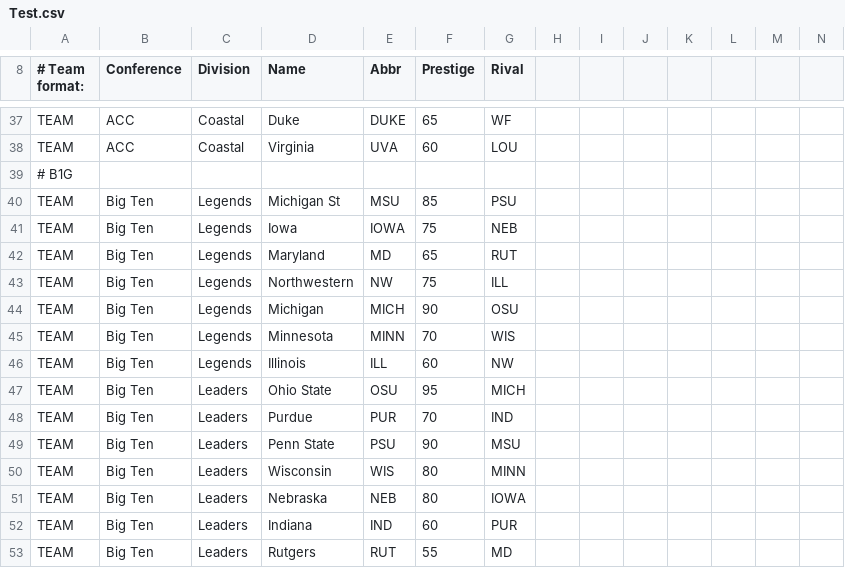
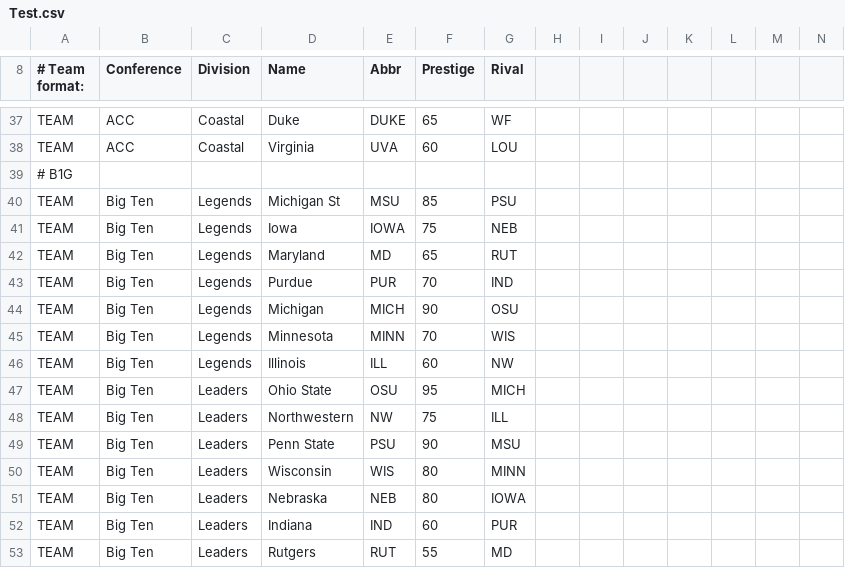
Before and after one commit to ClutchBucks9/fc2-roster, a CSV file: Test.csv, drawn as a sheet; only a part is shown, gaps mark what is left out.

Commit message:
Update Test.csv

```diff
--- a/Test.csv
+++ b/Test.csv
@@ -42,3 +42,3 @@ TEAM,Big Ten,Legends,Iowa,IOWA,75,NEB,,,,,,,
 TEAM,Big Ten,Legends,Maryland,MD,65,RUT,,,,,,,
-TEAM,Big Ten,Legends,Northwestern,NW,75,ILL,,,,,,,
+TEAM,Big Ten,Legends,Purdue,PUR,70,IND,,,,,,,
 TEAM,Big Ten,Legends,Michigan,MICH,90,OSU,,,,,,,
@@ -47,3 +47,3 @@ TEAM,Big Ten,Legends,Illinois,ILL,60,NW,,,,,,,
 TEAM,Big Ten,Leaders,Ohio State,OSU,95,MICH,,,,,,,
-TEAM,Big Ten,Leaders,Purdue,PUR,70,IND,,,,,,,
+TEAM,Big Ten,Leaders,Northwestern,NW,75,ILL,,,,,,
 TEAM,Big Ten,Leaders,Penn State,PSU,90,MSU,,,,,,,
```
